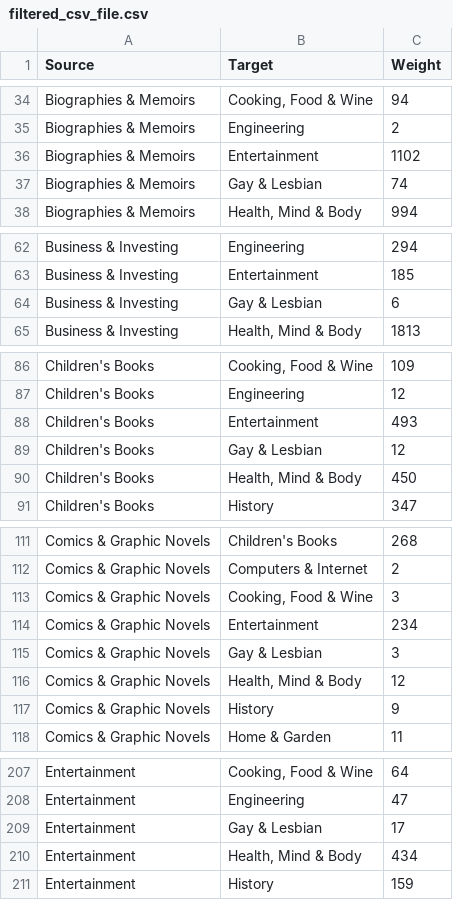
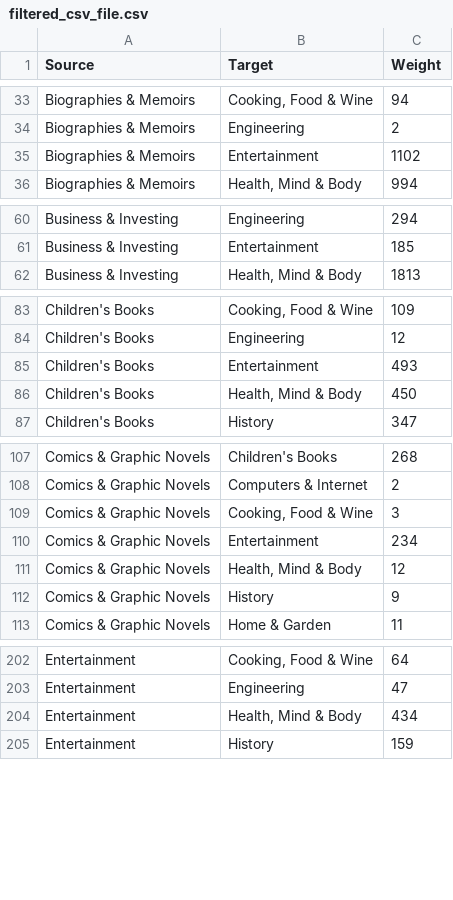
Before and after one commit to DEISI-ULHT-TFC-2023-24/TFC-DEISI88-CoBuyPatterns, a CSV file: filtered_csv_file.csv, drawn as a sheet; only a part is shown, gaps mark what is left out; the diff covers the shown part only; the diff names each change by its address in the sheet, - before the commit and + after, or states it on an @@ line.

```diff
--- a/filtered_csv_file.csv
+++ b/filtered_csv_file.csv
-row 37: Biographies & Memoirs | Gay & Lesbian | 74
-row 64: Business & Investing | Gay & Lesbian | 6
-row 89: Children's Books | Gay & Lesbian | 12
-row 115: Comics & Graphic Novels | Gay & Lesbian | 3
-row 209: Entertainment | Gay & Lesbian | 17
```
Also changed, not shown: 39 removed rows elsewhere in this file, 3 other files.
